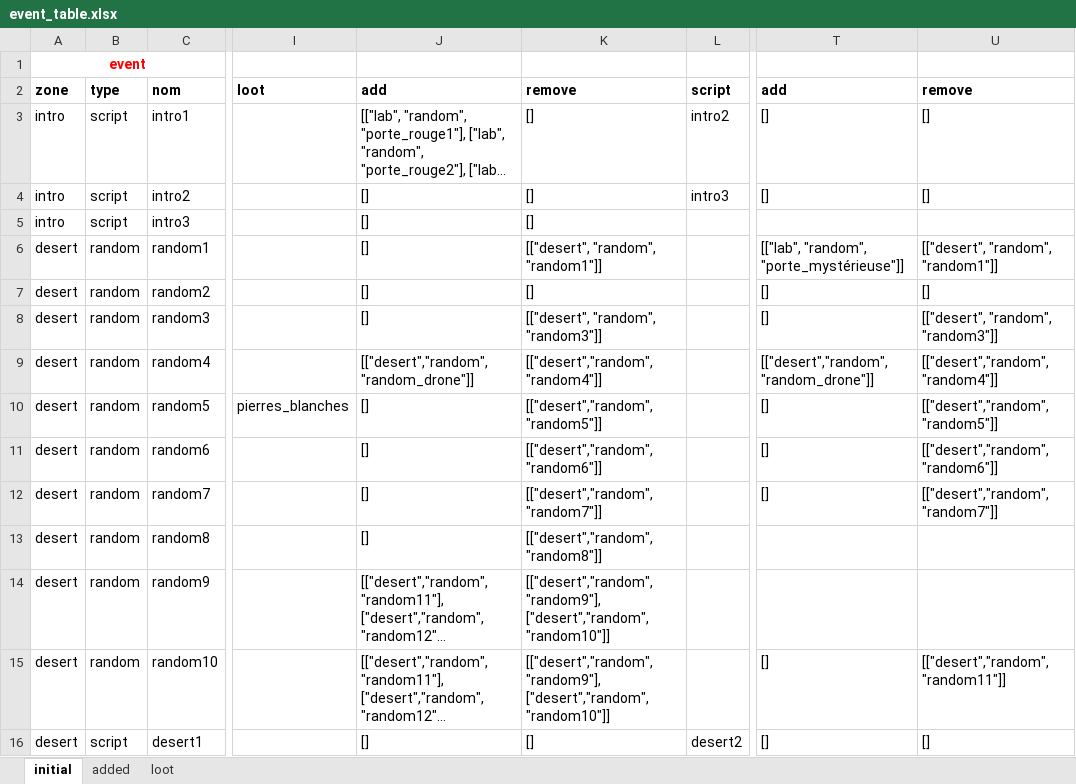
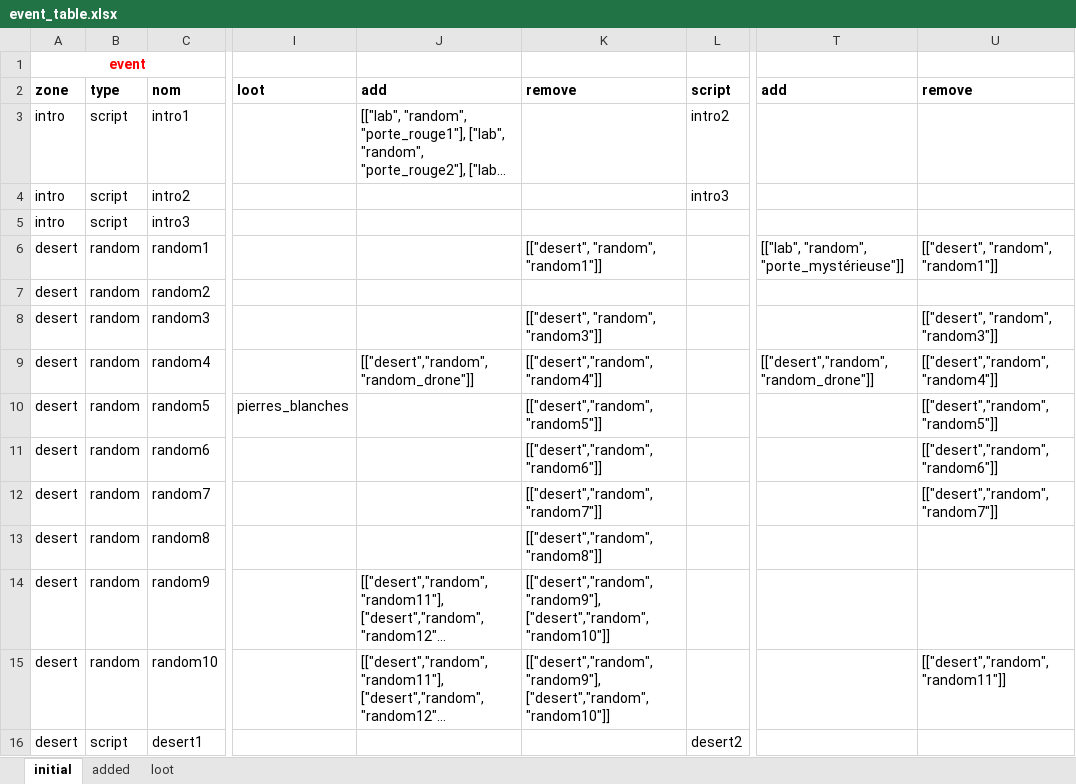
Before and after one commit to Darkempire78/Alone-Terminal, an Excel workbook: event_table.xlsx, sheet initial, drawn as a sheet; only a part is shown, gaps mark what is left out; long unchanged cells end in …; values as stored, in another font and other column widths than the file's, no borders; the diff covers the shown part only; the diff names each change by its address in the sheet, - before the commit and + after, or states it on an @@ line.

```diff
--- a/event_table.xlsx (sheet initial)
+++ b/event_table.xlsx (sheet initial)
-K3:K5: []
+K3:K5: (empty)
-T3:T4: []
+T3:T4: (empty)
-U3:U4: []
+U3:U4: (empty)
-J4:J8: []
+J4:J8: (empty)
-K7: []
+K7: (empty)
-T7:T8: []
+T7:T8: (empty)
-U7: []
+U7: (empty)
-J10:J13: []
+J10:J13: (empty)
-T10:T12: []
+T10:T12: (empty)
-T15:T16: []
+T15:T16: (empty)
-J16: []
+J16: (empty)
-K16: []
+K16: (empty)
-U16: []
+U16: (empty)
```
Also changed, not shown: 63 edited cells elsewhere in this sheet, sheet added, 1 other file.
